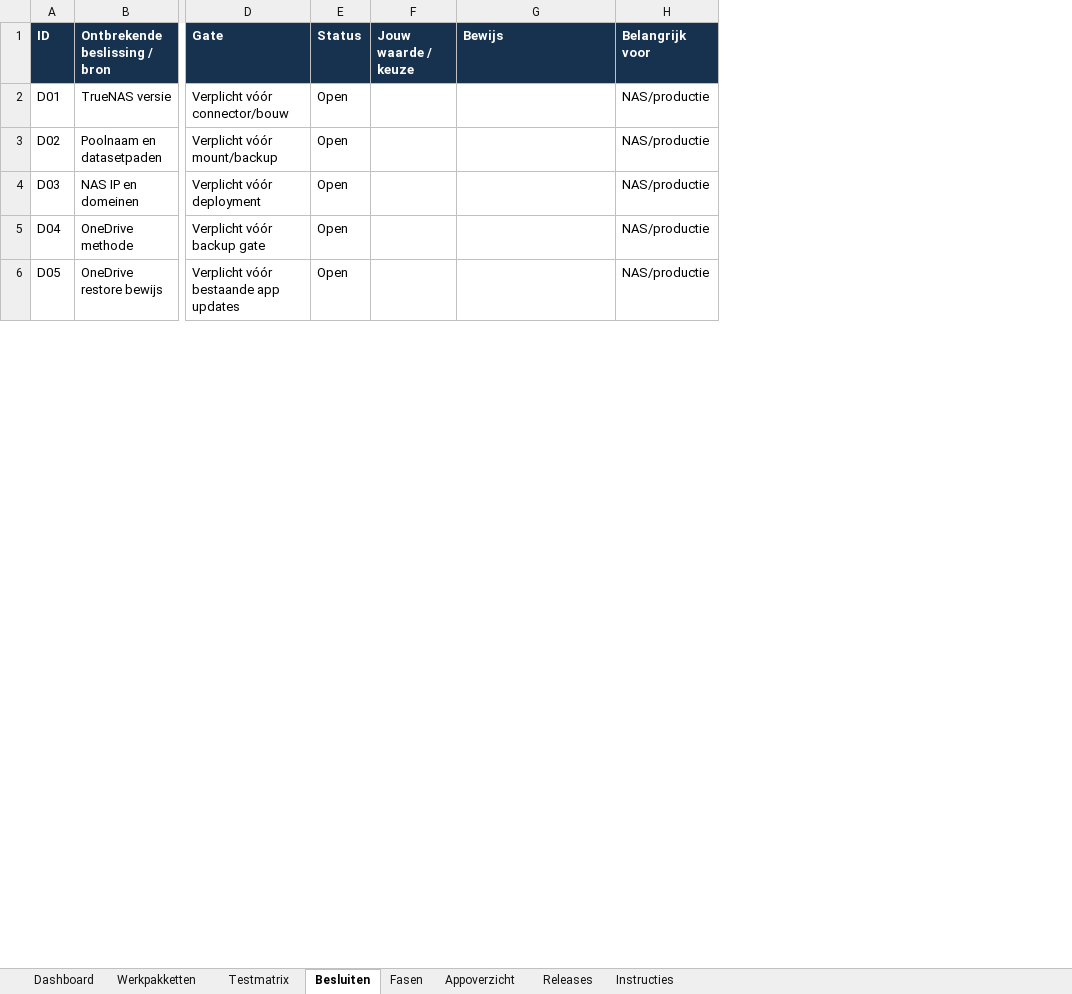
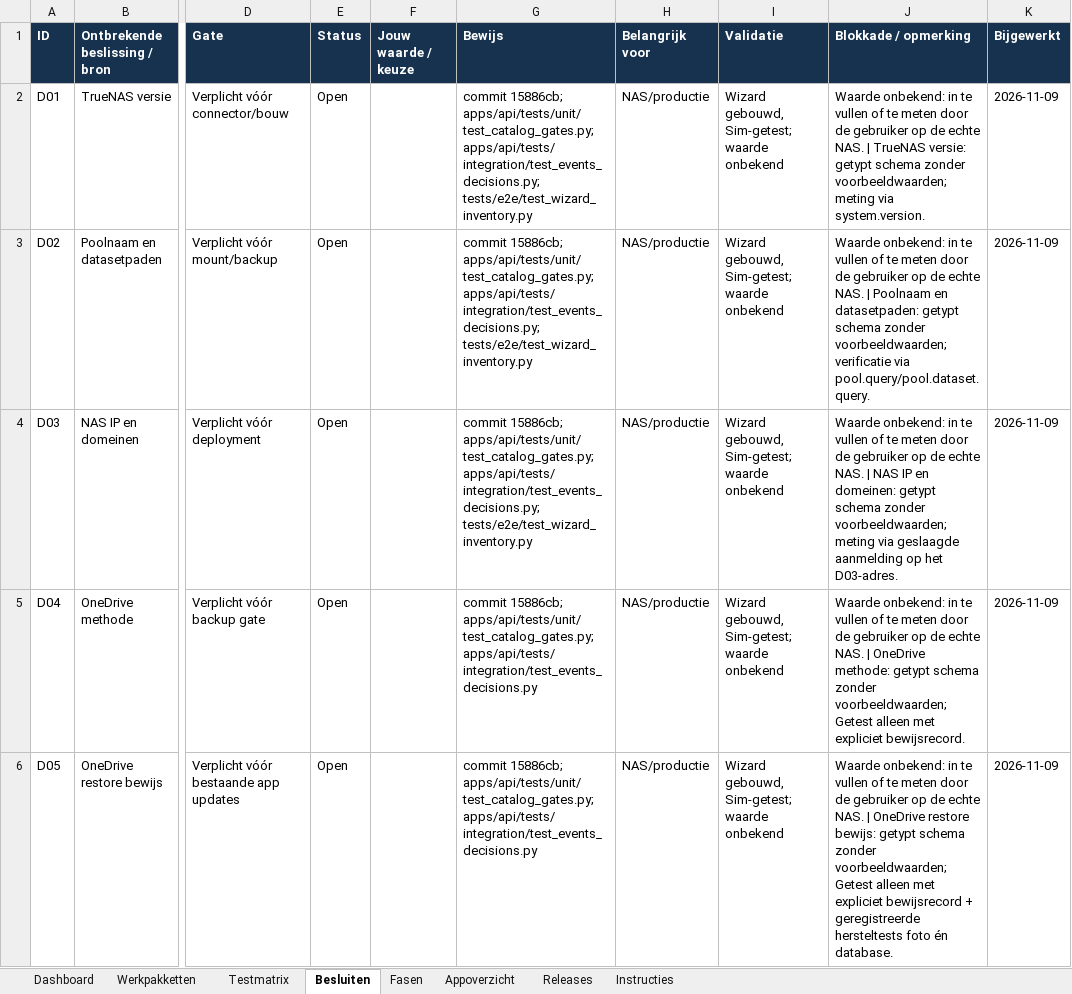
Before and after one commit to lvos04/ai-server-manager, an Excel workbook: docs/platform-v2/08_EXCEL/TrueNAS_V2_Uitvoering_en_Afvinken.xlsx, sheet Besluiten, drawn as a sheet; only a part is shown, gaps mark what is left out; values as stored, in another font and other column widths than the file's, no borders; conditional formats and table styles not drawn; the diff covers the shown part only; the diff names each change by its address in the sheet, - before the commit and + after, or states it on an @@ line.

```diff
--- a/docs/platform-v2/08_EXCEL/TrueNAS_V2_Uitvoering_en_Afvinken.xlsx (sheet Besluiten)
+++ b/docs/platform-v2/08_EXCEL/TrueNAS_V2_Uitvoering_en_Afvinken.xlsx (sheet Besluiten)
+column I (Validatie), rows 2-6: all Wizard gebouwd, Sim-getest; waarde onbekend
+column J (Blokkade / opmerking), rows 2-6: Waarde onbekend: in te vullen of te meten door de gebruiker op de echte NAS. | TrueNAS versie: getypt schema zonder voorbeeldwaarden; meting via system.version. | Waarde onbekend: in te vullen of te meten door de gebruiker op de echte NAS. | Poolnaam en datasetpaden: getypt schema zonder voorbeeldwaarden; verificatie via pool.query/pool.dataset.query. | Waarde onbekend: in te vullen of te meten door de gebruiker op de echte NAS. | NAS IP en domeinen: getypt schema zonder voorbeeldwaarden; meting via geslaagde aanmelding op het D03-adres. | Waarde onbekend: in te vullen of te meten door de gebruiker op de echte NAS. | OneDrive methode: getypt schema zonder voorbeeldwaarden; Getest alleen met expliciet bewijsrecord. | Waarde onbekend: in te vullen of te meten door de gebruiker op de echte NAS. | OneDrive restore bewijs: getypt schema zonder voorbeeldwaarden; Getest alleen met expliciet bewijsrecord + geregistreerde hersteltests foto én database.
+column K (Bijgewerkt), rows 2-6: all 2026-11-09
-G2:G4 (Bewijs): (empty)
+G2:G4 (Bewijs): commit 15886cb; apps/api/tests/unit/test_catalog_gates.py; apps/api/tests/integration/test_events_decisions.py; tests/e2e/test_wizard_inventory.py
-G5:G6 (Bewijs): (empty)
+G5:G6 (Bewijs): commit 15886cb; apps/api/tests/unit/test_catalog_gates.py; apps/api/tests/integration/test_events_decisions.py
```
Also changed, not shown: 14 edited cells elsewhere in this sheet, sheet Werkpakketten, sheet Testmatrix, sheet Fasen, sheet Releases, sheet Instructies, 2 other files.
